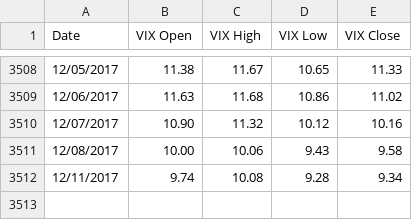
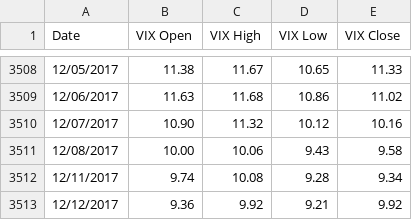
Before and after one commit to xiaosophiameng/VIX-time-series-data-analysis, a CSV file: data/vix_data.csv, drawn as a sheet; only a part is shown, gaps mark what is left out.

```diff
--- a/data/vix_data.csv
+++ b/data/vix_data.csv
@@ -3512 +3512,2 @@ Date,VIX Open,VIX High,VIX Low,VIX Close
 12/11/2017, 9.74, 10.08, 9.28, 9.34
+12/12/2017, 9.36, 9.92, 9.21, 9.92
```
Also changed, not shown: 2 other files.
